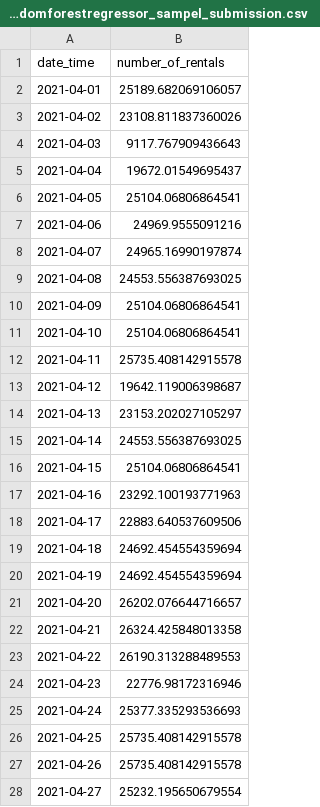
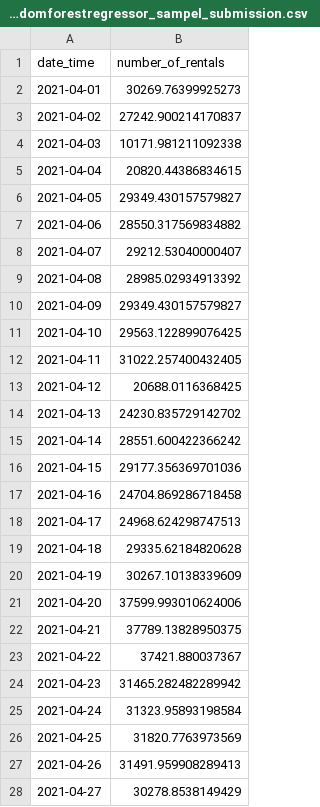
Before and after one commit to dannyljw/bycicle, a CSV file: feel&holi_randomforestregressor_sampel_submission.csv, drawn as a sheet; only a part is shown; the diff covers the shown part only.

```diff
--- a/feel&holi_randomforestregressor_sampel_submission.csv
+++ b/feel&holi_randomforestregressor_sampel_submission.csv
@@ -1,28 +1,28 @@
 date_time,number_of_rentals
-2021-04-01,25189.682069106057
-2021-04-02,23108.811837360026
-2021-04-03,9117.767909436643
-2021-04-04,19672.01549695437
-2021-04-05,25104.06806864541
-2021-04-06,24969.9555091216
-2021-04-07,24965.16990197874
-2021-04-08,24553.556387693025
-2021-04-09,25104.06806864541
-2021-04-10,25104.06806864541
-2021-04-11,25735.408142915578
-2021-04-12,19642.119006398687
-2021-04-13,23153.202027105297
-2021-04-14,24553.556387693025
-2021-04-15,25104.06806864541
-2021-04-16,23292.100193771963
-2021-04-17,22883.640537609506
-2021-04-18,24692.454554359694
-2021-04-19,24692.454554359694
-2021-04-20,26202.076644716657
-2021-04-21,26324.425848013358
-2021-04-22,26190.313288489553
-2021-04-23,22776.98172316946
-2021-04-24,25377.335293536693
-2021-04-25,25735.408142915578
-2021-04-26,25735.408142915578
-2021-04-27,25232.195650679554
+2021-04-01,30269.76399925273
+2021-04-02,27242.900214170837
+2021-04-03,10171.981211092338
+2021-04-04,20820.44386834615
+2021-04-05,29349.430157579827
+2021-04-06,28550.317569834882
+2021-04-07,29212.53040000407
+2021-04-08,28985.02934913392
+2021-04-09,29349.430157579827
+2021-04-10,29563.122899076425
+2021-04-11,31022.257400432405
+2021-04-12,20688.0116368425
+2021-04-13,24230.835729142702
+2021-04-14,28551.600422366242
+2021-04-15,29177.356369701036
+2021-04-16,24704.869286718458
+2021-04-17,24968.624298747513
+2021-04-18,29335.62184820628
+2021-04-19,30267.10138339609
+2021-04-20,37599.993010624006
+2021-04-21,37789.13828950375
+2021-04-22,37421.880037367
+2021-04-23,31465.282482289942
+2021-04-24,31323.95893198584
+2021-04-25,31820.7763973569
+2021-04-26,31491.959908289413
+2021-04-27,30278.8538149429
```
Also changed, not shown: 64 edited cells elsewhere in this file, 1 other file.
